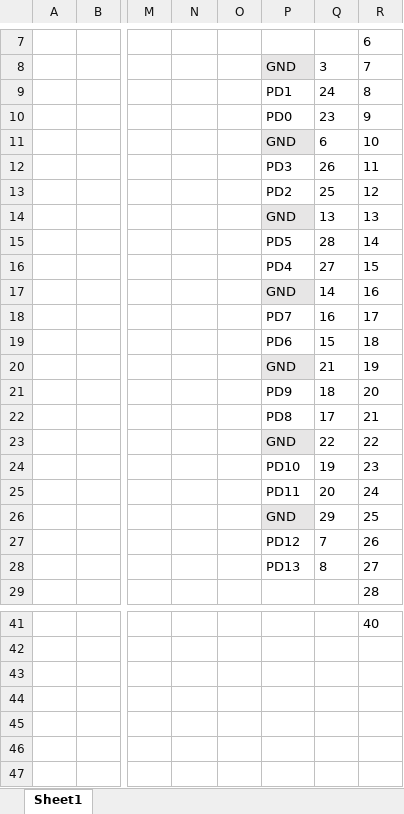
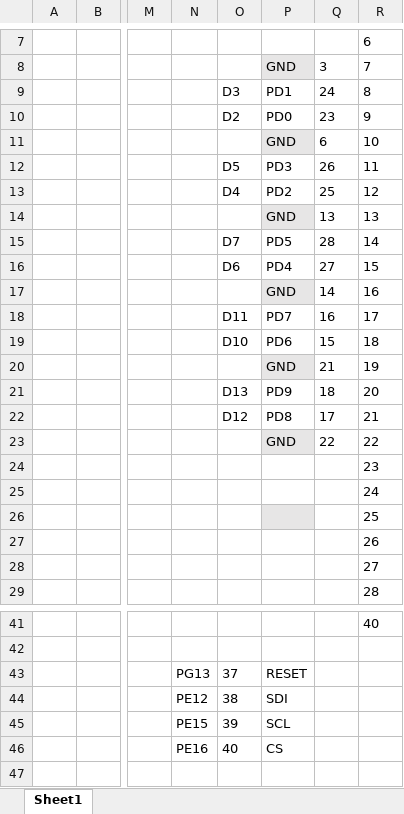
Before and after one commit to ylyamin/allwinner_d1_hal, an Excel workbook: documentation/pinout.xlsx, sheet Sheet1, drawn as a sheet; only a part is shown, gaps mark what is left out; values as stored, in another font and other column widths than the file's, no borders; rows hold the shown columns only; the diff names each change by its address in the sheet, - before the commit and + after, or states it on an @@ line.

```diff
--- a/documentation/pinout.xlsx (sheet Sheet1)
+++ b/documentation/pinout.xlsx (sheet Sheet1)
-O9: (empty)
+O9: D3
-O10: (empty)
+O10: D2
-O12: (empty)
+O12: D5
-O13: (empty)
+O13: D4
-O15: (empty)
+O15: D7
-O16: (empty)
+O16: D6
-O18: (empty)
+O18: D11
-O19: (empty)
+O19: D10
-O21: (empty)
+O21: D13
-O22: (empty)
+O22: D12
-P24: PD10
+P24: (empty)
-Q24: 19
+Q24: (empty)
-P25: PD11
+P25: (empty)
-Q25: 20
+Q25: (empty)
-P26: GND
+P26: (empty)
-Q26: 29
+Q26: (empty)
-P27: PD12
+P27: (empty)
-Q27: 7
+Q27: (empty)
-P28: PD13
+P28: (empty)
-Q28: 8
+Q28: (empty)
-row 43: (empty)
+row 43:  |  |  | PG13 | 37 | RESET
-N44: (empty)
+N44: PE12
-O44: (empty)
+O44: 38
-P44: (empty)
+P44: SDI
-N45: (empty)
+N45: PE15
-O45: (empty)
+O45: 39
-P45: (empty)
+P45: SCL
-N46: (empty)
+N46: PE16
-O46: (empty)
+O46: 40
-P46: (empty)
+P46: CS
```
Also changed, not shown: 11 other files.
